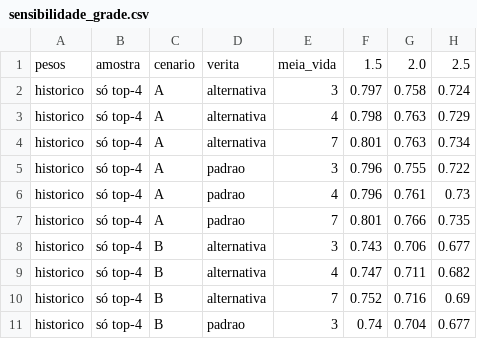
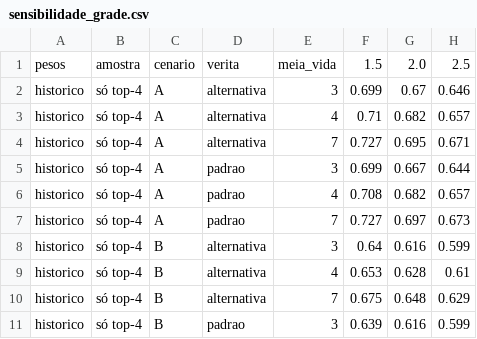
Before and after one commit to bogoio/redirect, a CSV file: agregador/output/sensibilidade_grade.csv, drawn as a sheet; only a part is shown; the diff covers the shown part only.

```diff
--- a/agregador/output/sensibilidade_grade.csv
+++ b/agregador/output/sensibilidade_grade.csv
@@ -1,11 +1,11 @@
 pesos,amostra,cenario,verita,meia_vida,1.5,2.0,2.5
-historico,só top-4,A,alternativa,3,0.797,0.758,0.724
-historico,só top-4,A,alternativa,4,0.798,0.763,0.729
-historico,só top-4,A,alternativa,7,0.801,0.763,0.734
-historico,só top-4,A,padrao,3,0.796,0.755,0.722
-historico,só top-4,A,padrao,4,0.796,0.761,0.73
-historico,só top-4,A,padrao,7,0.801,0.766,0.735
-historico,só top-4,B,alternativa,3,0.743,0.706,0.677
-historico,só top-4,B,alternativa,4,0.747,0.711,0.682
-historico,só top-4,B,alternativa,7,0.752,0.716,0.69
-historico,só top-4,B,padrao,3,0.74,0.704,0.677
+historico,só top-4,A,alternativa,3,0.699,0.67,0.646
+historico,só top-4,A,alternativa,4,0.71,0.682,0.657
+historico,só top-4,A,alternativa,7,0.727,0.695,0.671
+historico,só top-4,A,padrao,3,0.699,0.667,0.644
+historico,só top-4,A,padrao,4,0.708,0.682,0.657
+historico,só top-4,A,padrao,7,0.727,0.697,0.673
+historico,só top-4,B,alternativa,3,0.64,0.616,0.599
+historico,só top-4,B,alternativa,4,0.653,0.628,0.61
+historico,só top-4,B,alternativa,7,0.675,0.648,0.629
+historico,só top-4,B,padrao,3,0.639,0.616,0.599
```
Also changed, not shown: 114 edited cells elsewhere in this file, agregador/output/cenarios_estruturais.csv, agregador/output/pesquisas_cenario_A.csv, 8 other files.
